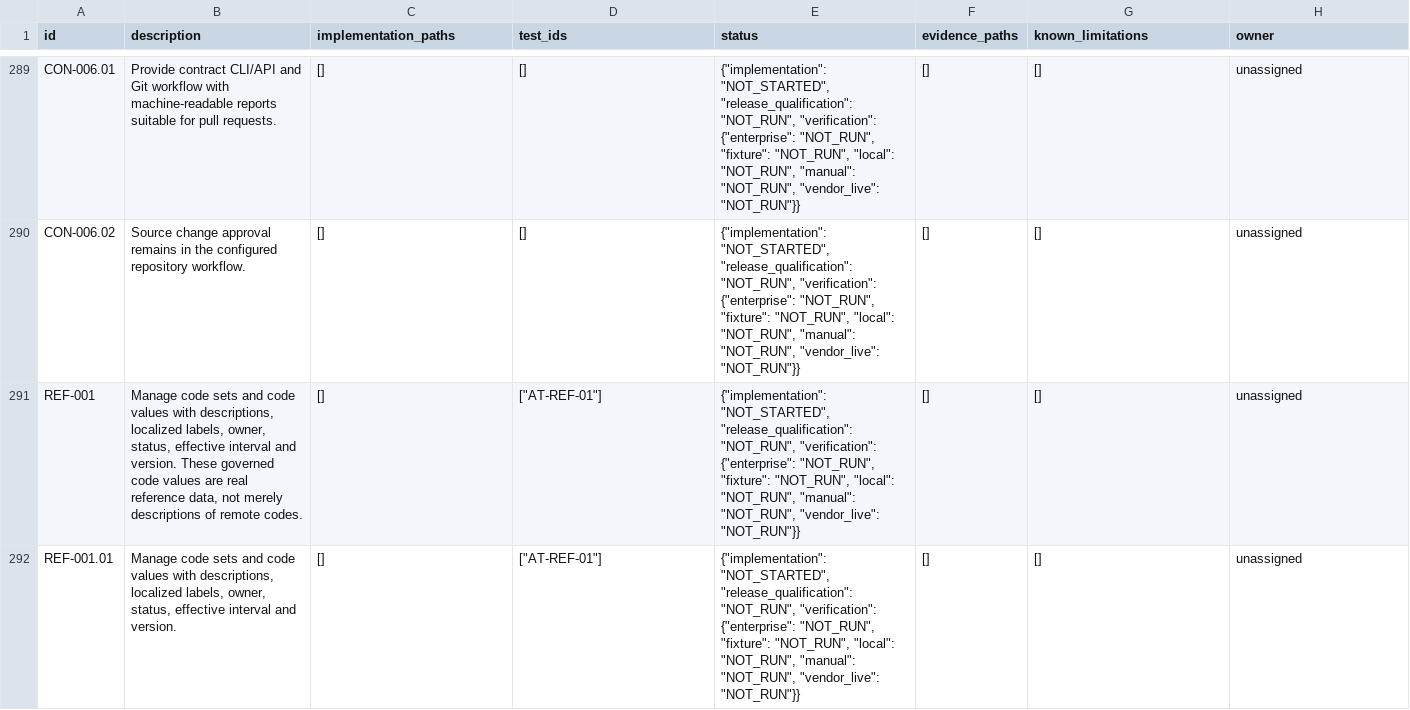
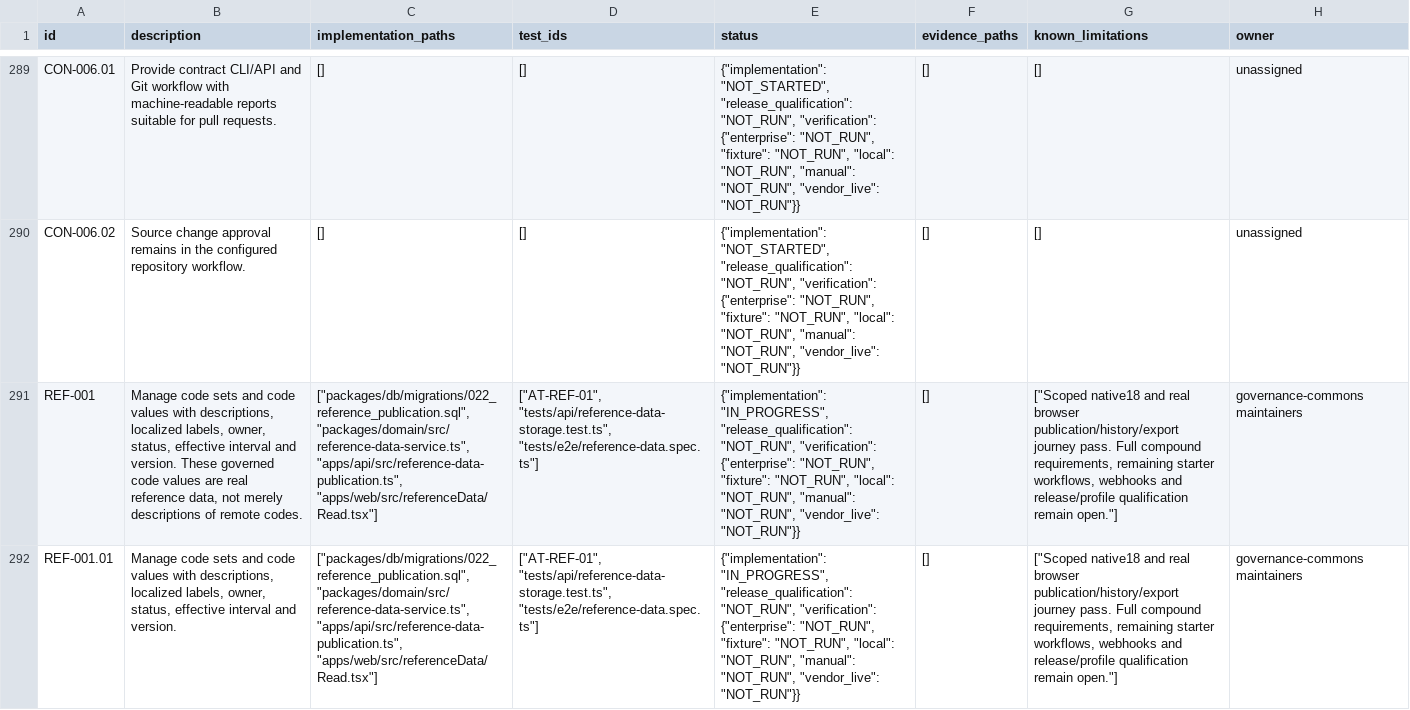
Before and after one commit to dlamaro96/governance-commons, a CSV file: docs/product/traceability.csv, drawn as a sheet; only a part is shown, gaps mark what is left out; the diff covers the shown part only; the diff names each change by its address in the sheet, - before the commit and + after, or states it on an @@ line.

Commit message:
Record verified reference publication product increment

```diff
--- a/docs/product/traceability.csv
+++ b/docs/product/traceability.csv
-C291:C292 (implementation_paths): []
+C291:C292 (implementation_paths): ["packages/db/migrations/022_reference_publication.sql", "packages/domain/src/reference-data-service.ts", "apps/api/src/reference-data-publication.ts", "apps/web/src/referenceData/Read.tsx"]
-D291:D292 (test_ids): ["AT-REF-01"]
+D291:D292 (test_ids): ["AT-REF-01", "tests/api/reference-data-storage.test.ts", "tests/e2e/reference-data.spec.ts"]
-E291:E292 (status): {"implementation": "NOT_STARTED", "release_qualification": "NOT_RUN",…
+E291:E292 (status): {"implementation": "IN_PROGRESS", "release_qualification": "NOT_RUN",…
-G291:G292 (known_limitations): []
+G291:G292 (known_limitations): ["Scoped native18 and real browser publication/history/export journey pass. Full compound requirements, remaining starter workflows, webhooks and release/profile qualification remain open."]
-H291:H292 (owner): unassigned
+H291:H292 (owner): governance-commons maintainers
```
Also changed, not shown: 20 edited cells elsewhere in this file, 5 other files.
